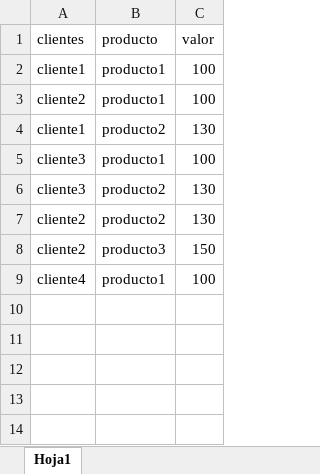
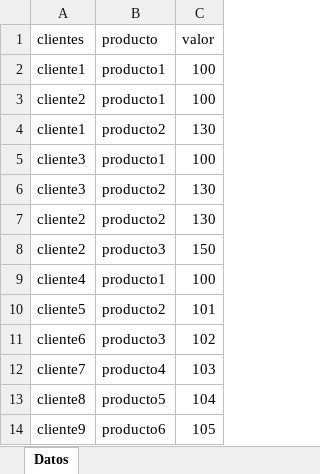
Before and after one commit to jfpaezl/jhon, an Excel workbook: Libro2.xlsx, sheet Datos, drawn as a sheet; values as stored, in another font and other column widths than the file's, no borders; table styles not drawn; the diff names each change by its address in the sheet, - before the commit and + after, or states it on an @@ line.

```diff
--- a/Libro2.xlsx (sheet Datos)
+++ b/Libro2.xlsx (sheet Datos)
-sheet tab: Hoja1
+sheet tab: Datos
+row 10: cliente5 | producto2 | 101
+row 11: cliente6 | producto3 | 102
+row 12: cliente7 | producto4 | 103
+row 13: cliente8 | producto5 | 104
+row 14: cliente9 | producto6 | 105
```
Also changed, not shown: 6 other files.
